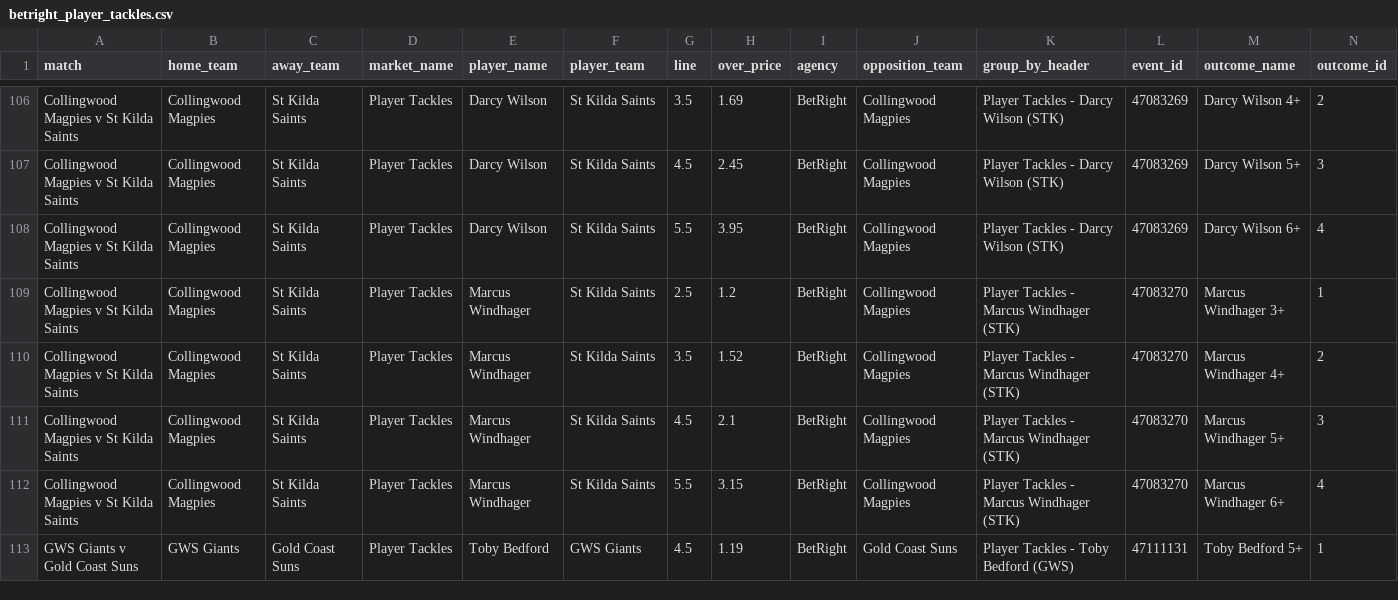
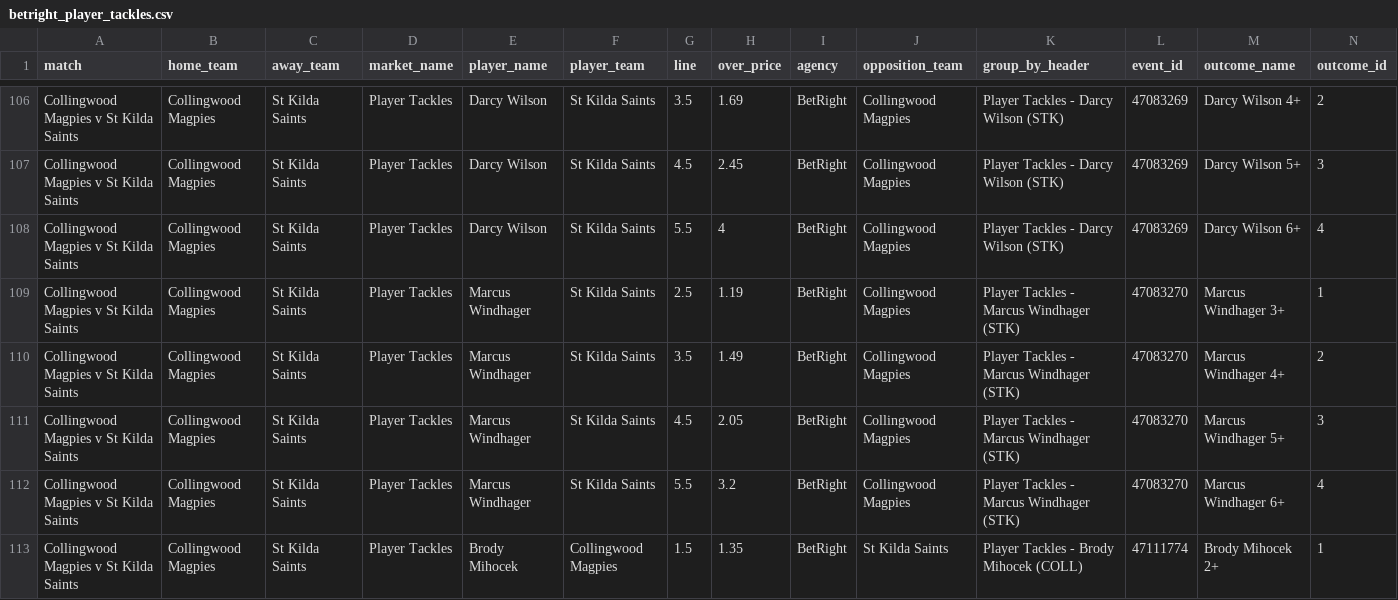
Before and after one commit to jamesbrown1417/AFL, a CSV file: Data/scraped_odds/betright_player_tackles.csv, drawn as a sheet; only a part is shown, gaps mark what is left out; the shorter side is filled out with more unchanged rows; the diff covers the shown part only.

```diff
--- a/Data/scraped_odds/betright_player_tackles.csv
+++ b/Data/scraped_odds/betright_player_tackles.csv
@@ -107,6 +107,7 @@ Collingwood Magpies v St Kilda Saints,Collingwood Magpies,St Kilda Saints,Player
 Collingwood Magpies v St Kilda Saints,Collingwood Magpies,St Kilda Saints,Player Tackles,Darcy Wilson,St Kilda Saints,4.5,2.45,BetRight,Collingwood Magpies,Player Tackles - Darcy Wilson (STK),47083269,Darcy Wilson 5+,3
-Collingwood Magpies v St Kilda Saints,Collingwood Magpies,St Kilda Saints,Player Tackles,Darcy Wilson,St Kilda Saints,5.5,3.95,BetRight,Collingwood Magpies,Player Tackles - Darcy Wilson (STK),47083269,Darcy Wilson 6+,4
-Collingwood Magpies v St Kilda Saints,Collingwood Magpies,St Kilda Saints,Player Tackles,Marcus Windhager,St Kilda Saints,2.5,1.2,BetRight,Collingwood Magpies,Player Tackles - Marcus Windhager (STK),47083270,Marcus Windhager 3+,1
-Collingwood Magpies v St Kilda Saints,Collingwood Magpies,St Kilda Saints,Player Tackles,Marcus Windhager,St Kilda Saints,3.5,1.52,BetRight,Collingwood Magpies,Player Tackles - Marcus Windhager (STK),47083270,Marcus Windhager 4+,2
-Collingwood Magpies v St Kilda Saints,Collingwood Magpies,St Kilda Saints,Player Tackles,Marcus Windhager,St Kilda Saints,4.5,2.1,BetRight,Collingwood Magpies,Player Tackles - Marcus Windhager (STK),47083270,Marcus Windhager 5+,3
-Collingwood Magpies v St Kilda Saints,Collingwood Magpies,St Kilda Saints,Player Tackles,Marcus Windhager,St Kilda Saints,5.5,3.15,BetRight,Collingwood Magpies,Player Tackles - Marcus Windhager (STK),47083270,Marcus Windhager 6+,4
+Collingwood Magpies v St Kilda Saints,Collingwood Magpies,St Kilda Saints,Player Tackles,Darcy Wilson,St Kilda Saints,5.5,4,BetRight,Collingwood Magpies,Player Tackles - Darcy Wilson (STK),47083269,Darcy Wilson 6+,4
+Collingwood Magpies v St Kilda Saints,Collingwood Magpies,St Kilda Saints,Player Tackles,Marcus Windhager,St Kilda Saints,2.5,1.19,BetRight,Collingwood Magpies,Player Tackles - Marcus Windhager (STK),47083270,Marcus Windhager 3+,1
+Collingwood Magpies v St Kilda Saints,Collingwood Magpies,St Kilda Saints,Player Tackles,Marcus Windhager,St Kilda Saints,3.5,1.49,BetRight,Collingwood Magpies,Player Tackles - Marcus Windhager (STK),47083270,Marcus Windhager 4+,2
+Collingwood Magpies v St Kilda Saints,Collingwood Magpies,St Kilda Saints,Player Tackles,Marcus Windhager,St Kilda Saints,4.5,2.05,BetRight,Collingwood Magpies,Player Tackles - Marcus Windhager (STK),47083270,Marcus Windhager 5+,3
+Collingwood Magpies v St Kilda Saints,Collingwood Magpies,St Kilda Saints,Player Tackles,Marcus Windhager,St Kilda Saints,5.5,3.2,BetRight,Collingwood Magpies,Player Tackles - Marcus Windhager (STK),47083270,Marcus Windhager 6+,4
+Collingwood Magpies v St Kilda Saints,Collingwood Magpies,St Kilda Saints,Player Tackles,Brody Mihocek,Collingwood Magpies,1.5,1.35,BetRight,St Kilda Saints,Player Tackles - Brody Mihocek (COLL),47111774,Brody Mihocek 2+,1
```
Also changed, not shown: 6 added rows and 47 edited cells elsewhere in this file, Data/scraped_odds/dabble_player_disposals.csv, Data/scraped_odds/dabble_player_tackles.csv, 47 other files.
